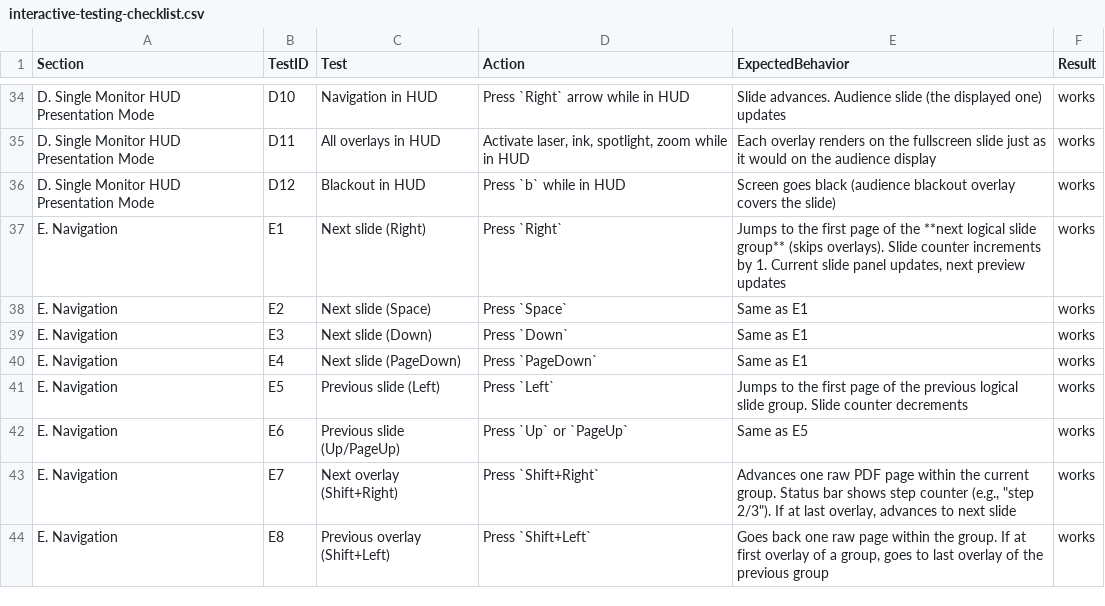
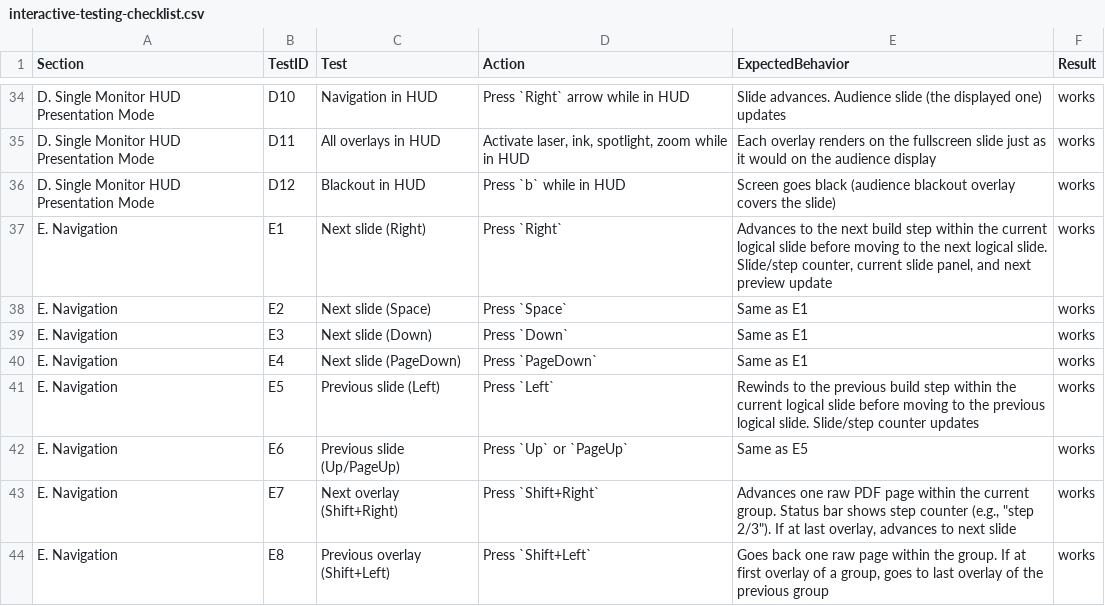
Before and after one commit to christopherkenny/dais, a CSV file: docs/interactive-testing-checklist.csv, drawn as a sheet; only a part is shown, gaps mark what is left out.

Commit message:
fix bug in slide advancement

```diff
--- a/docs/interactive-testing-checklist.csv
+++ b/docs/interactive-testing-checklist.csv
@@ -36,3 +36,3 @@ D. Single Monitor HUD Presentation Mode,D11,All overlays in HUD,"Activate laser,
 D. Single Monitor HUD Presentation Mode,D12,Blackout in HUD,Press `b` while in HUD,Screen goes black (audience blackout overlay covers the slide),works,
-E. Navigation,E1,Next slide (Right),Press `Right`,"Jumps to the first page of the **next logical slide group** (skips overlays). Slide counter increments by 1. Current slide panel updates, next preview updates",works,
+E. Navigation,E1,Next slide (Right),Press `Right`,"Advances to the next build step within the current logical slide before moving to the next logical slide. Slide/step counter, current slide panel, and next preview update",works,
 E. Navigation,E2,Next slide (Space),Press `Space`,Same as E1,works,
@@ -40,3 +40,3 @@ E. Navigation,E3,Next slide (Down),Press `Down`,Same as E1,works,
 E. Navigation,E4,Next slide (PageDown),Press `PageDown`,Same as E1,works,
-E. Navigation,E5,Previous slide (Left),Press `Left`,Jumps to the first page of the previous logical slide group. Slide counter decrements,works,
+E. Navigation,E5,Previous slide (Left),Press `Left`,Rewinds to the previous build step within the current logical slide before moving to the previous logical slide. Slide/step counter updates,works,
 E. Navigation,E6,Previous slide (Up/PageUp),Press `Up` or `PageUp`,Same as E5,works,
```
Also changed, not shown: 9 other files.
